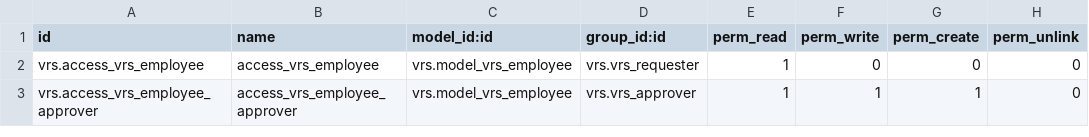
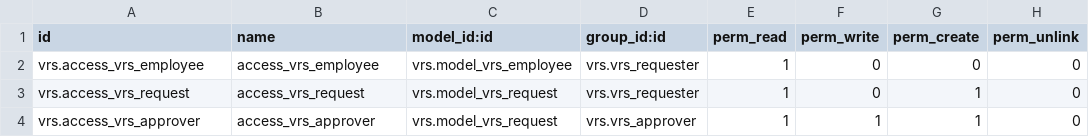
Before and after one commit to johnmoscoso911/curso-odoo-vrs, a CSV file: security/ir.model.access.csv, drawn as a sheet.

Commit message:
request

```diff
--- a/security/ir.model.access.csv
+++ b/security/ir.model.access.csv
@@ -2,2 +2,3 @@ id,name,model_id:id,group_id:id,perm_read,perm_write,perm_create,perm_unlink
 vrs.access_vrs_employee,access_vrs_employee,vrs.model_vrs_employee,vrs.vrs_requester,1,0,0,0
-vrs.access_vrs_employee_approver,access_vrs_employee_approver,vrs.model_vrs_employee,vrs.vrs_approver,1,1,1,0
+vrs.access_vrs_request,access_vrs_request,vrs.model_vrs_request,vrs.vrs_requester,1,0,1,0
+vrs.access_vrs_approver,access_vrs_approver,vrs.model_vrs_request,vrs.vrs_approver,1,1,1,0
```
Also changed, not shown: 2 other files.
